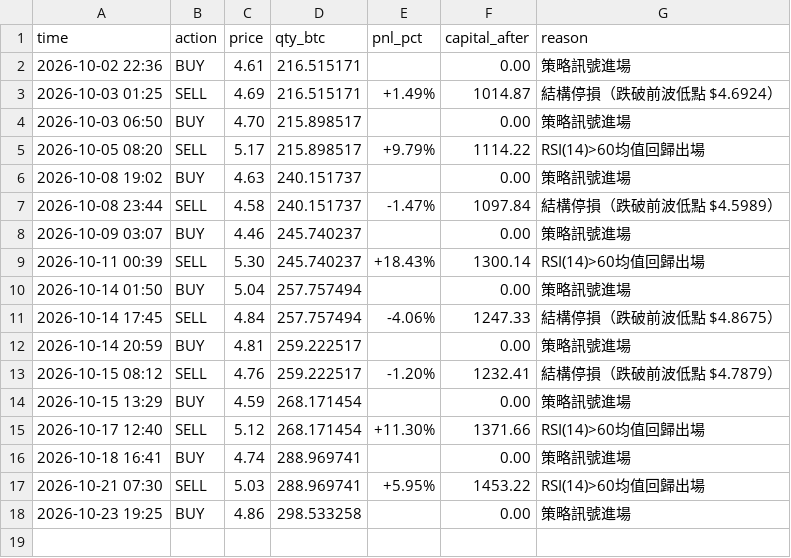
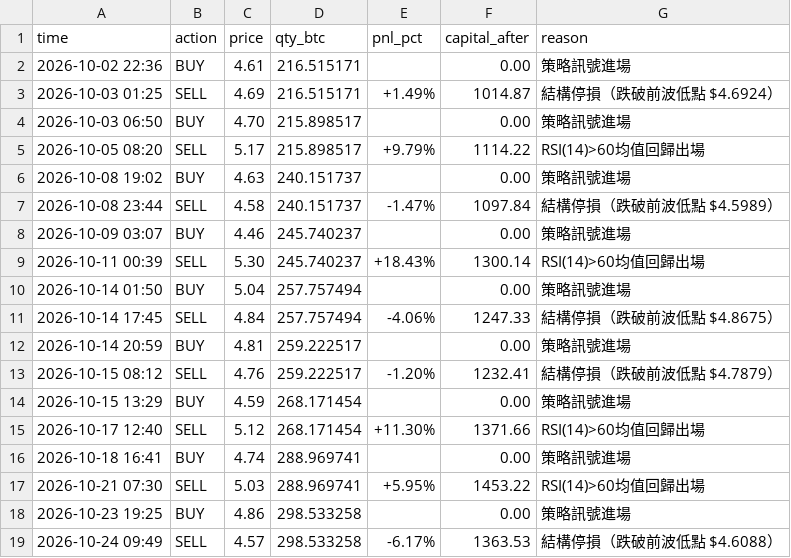
Before and after one commit to KevinYee-yee/btc-trading-bot, a CSV file: paper_trade_log_near_mr.csv, drawn as a sheet.

```diff
--- a/paper_trade_log_near_mr.csv
+++ b/paper_trade_log_near_mr.csv
@@ -18 +18,2 @@ time,action,price,qty_btc,pnl_pct,capital_after,reason
 2026-10-23 19:25,BUY,4.86,298.533258,,0.00,策略訊號進場
+2026-10-24 09:49,SELL,4.57,298.533258,-6.17%,1363.53,結構停損（跌破前波低點 $4.6088）
```
Also changed, not shown: 1 other file.
